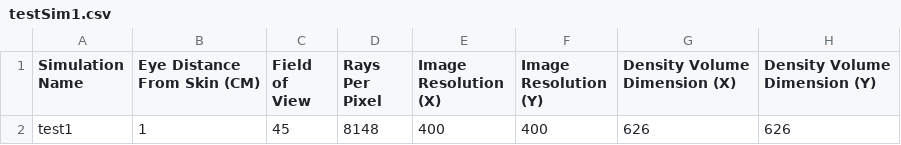
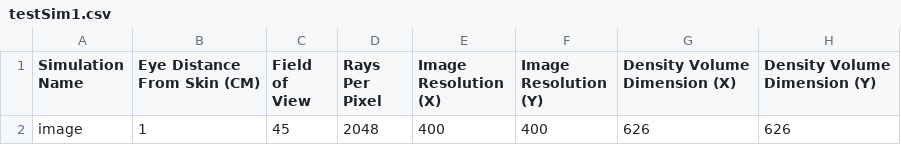
Before and after one commit to bseipp/skinrender, a CSV file: skinModelGenerator/simulations/testSim1.csv, drawn as a sheet; only a part is shown; the diff names each change by its address in the sheet, - before the commit and + after, or states it on an @@ line.

```diff
--- a/skinModelGenerator/simulations/testSim1.csv
+++ b/skinModelGenerator/simulations/testSim1.csv
-A2 (Simulation Name): test1
+A2 (Simulation Name): image
-D2 (Rays Per Pixel): 8148
+D2 (Rays Per Pixel): 2048
```
Also changed, not shown: 13 other files.
